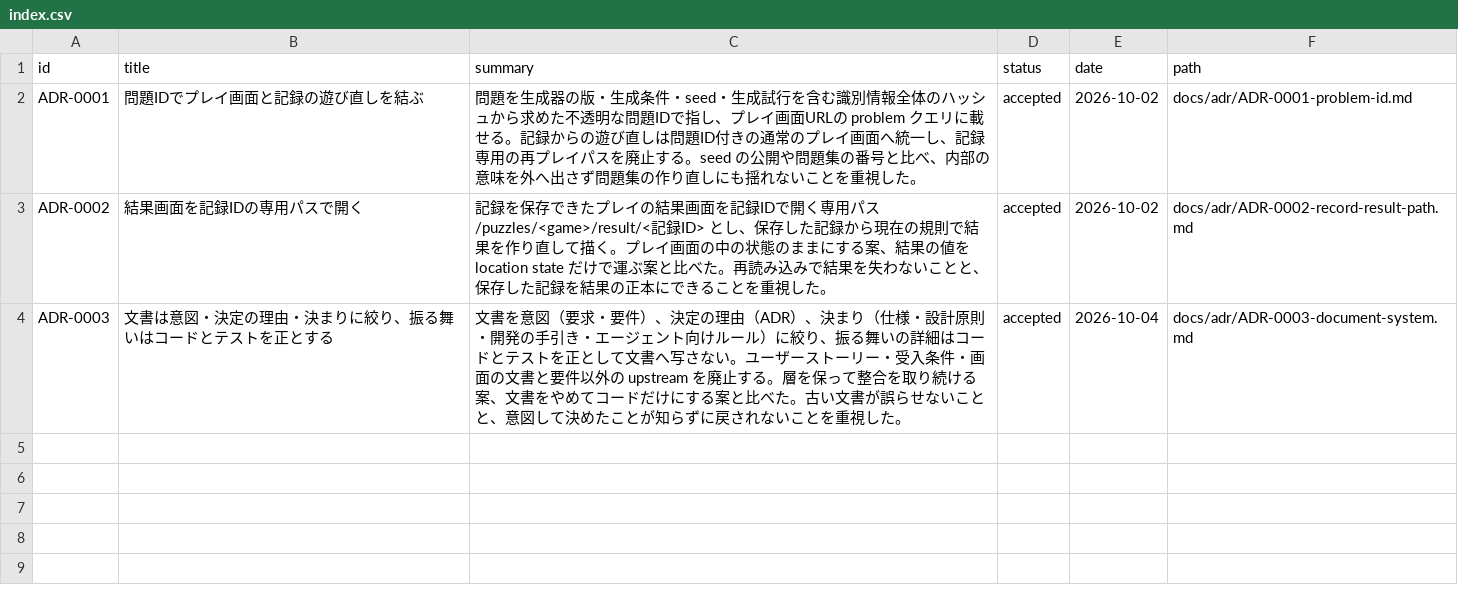
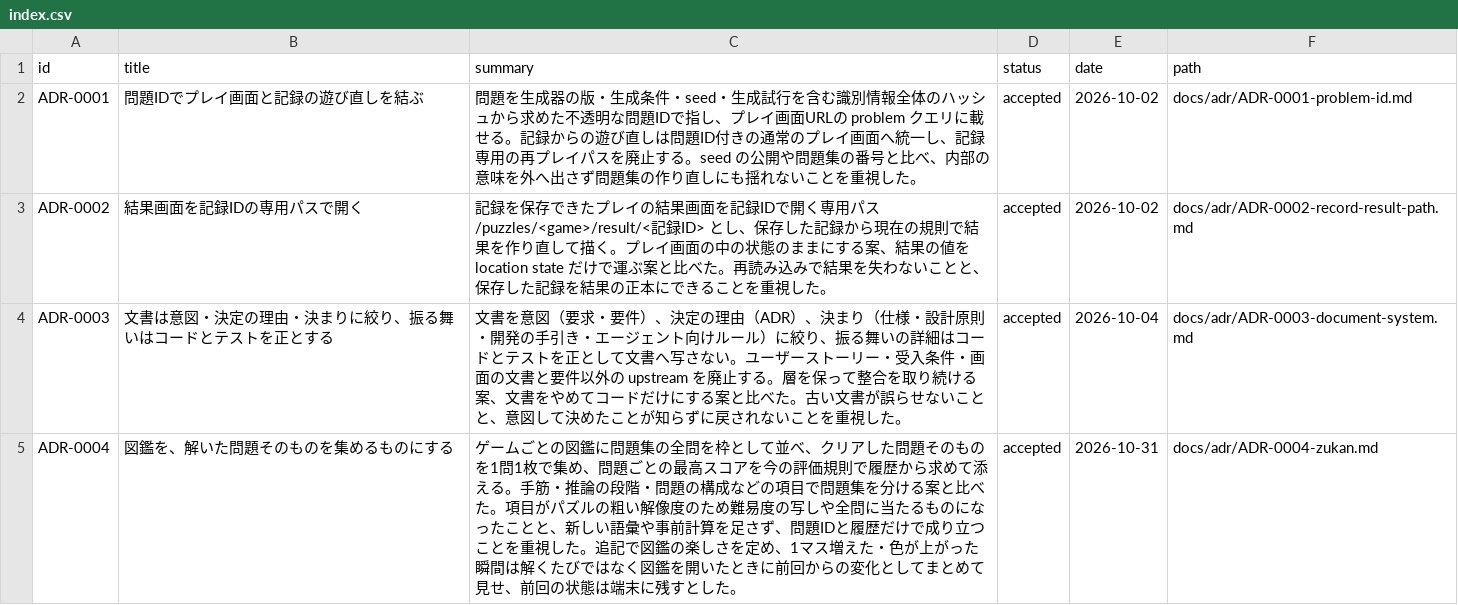
Before and after one commit to hizahizi-hizumi/pa-zzle, a CSV file: docs/adr/index.csv, drawn as a sheet.

```diff
--- a/docs/adr/index.csv
+++ b/docs/adr/index.csv
@@ -4 +4,2 @@ ADR-0002,結果画面を記録IDの専用パスで開く,"記録を保存でき
 ADR-0003,文書は意図・決定の理由・決まりに絞り、振る舞いはコードとテストを正とする,文書を意図（要求・要件）、決定の理由（ADR）、決まり（仕様・設計原則・開発の手引き・エージェント向けルール）に絞り、振る舞いの詳細はコードとテストを正として文書へ写さない。ユーザーストーリー・受入条件・画面の文書と要件以外の upstream を廃止する。層を保って整合を取り続ける案、文書をやめてコードだけにする案と比べた。古い文書が誤らせないことと、意図して決めたことが知らずに戻されないことを重視した。,accepted,2026-10-04,docs/adr/ADR-0003-document-system.md
+ADR-0004,図鑑を、解いた問題そのものを集めるものにする,"ゲームごとの図鑑に問題集の全問を枠として並べ、クリアした問題そのものを1問1枚で集め、問題ごとの最高スコアを今の評価規則で履歴から求めて添える。手筋・推論の段階・問題の構成などの項目で問題集を分ける案と比べた。項目がパズルの粗い解像度のため難易度の写しや全問に当たるものになったことと、新しい語彙や事前計算を足さず、問題IDと履歴だけで成り立つことを重視した。追記で図鑑の楽しさを定め、1マス増えた・色が上がった瞬間は解くたびではなく図鑑を開いたときに前回からの変化としてまとめて見せ、前回の状態は端末に残すとした。",accepted,2026-10-31,docs/adr/ADR-0004-zukan.md
```
Also changed, not shown: 12 other files.
